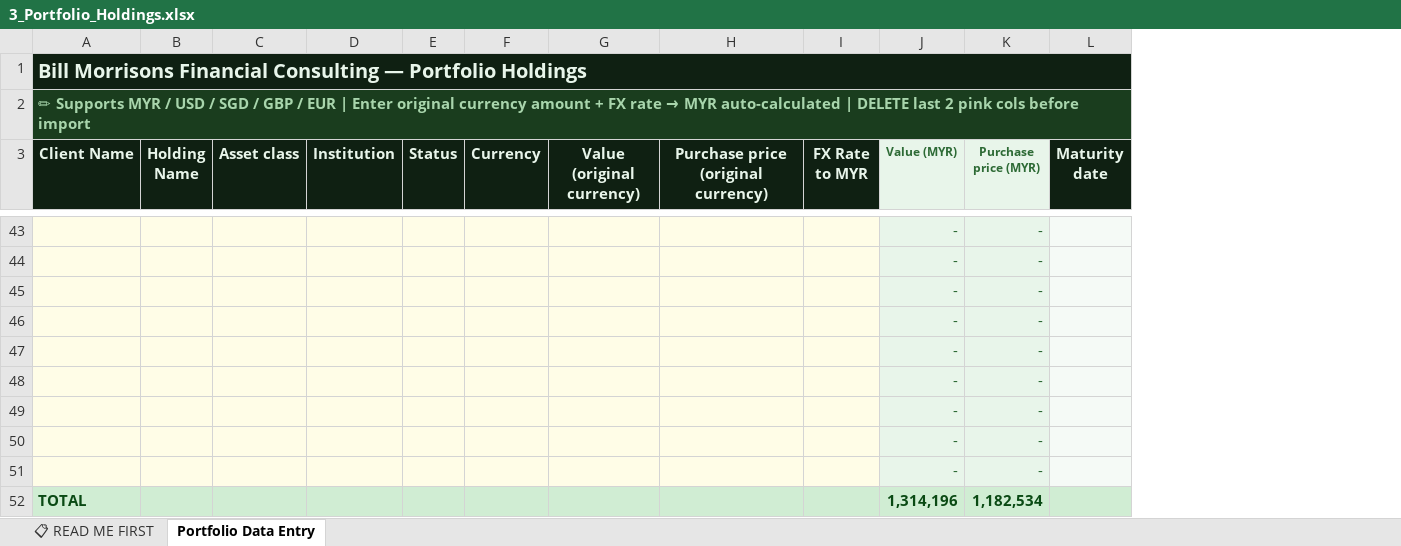
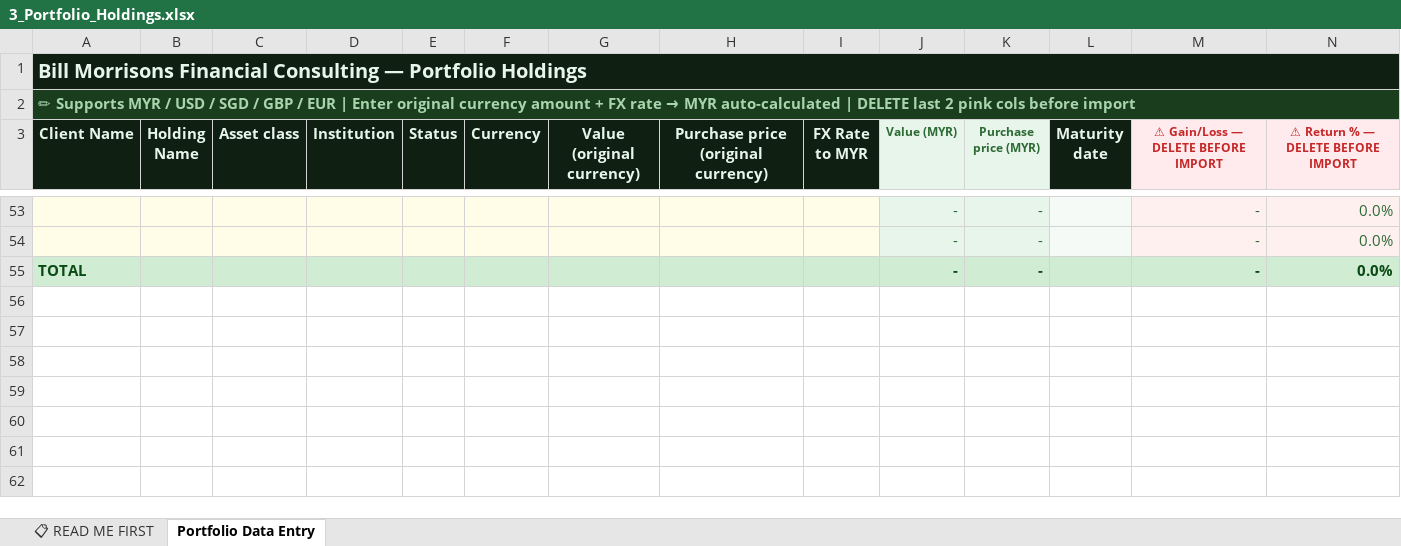
Before and after one commit to finvaio666/finvaio, an Excel workbook: notion-import-templates/3_Portfolio_Holdings.xlsx, sheet Portfolio Data Entry, drawn as a sheet; only a part is shown, gaps mark what is left out; values as stored, in another font and other column widths than the file's, no borders; removed rows and columns are numbered as before the commit, all else as after; the diff covers the shown part only; the diff names each change by its address in the sheet, - before the commit and + after, or states it on an @@ line.

```diff
--- a/notion-import-templates/3_Portfolio_Holdings.xlsx (sheet Portfolio Data Entry)
+++ b/notion-import-templates/3_Portfolio_Holdings.xlsx (sheet Portfolio Data Entry)
+column M, row 3: ⚠ Gain/Loss — DELETE BEFORE IMPORT; rows 53-55: all -
+column N, row 3: ⚠ Return % — DELETE BEFORE IMPORT; rows 53-55: all 0.0%
-A55 (Client Name): (empty)
+A55 (Client Name): TOTAL
-A55:I55 fill: #FFFDE7
+A55:I55 fill: #D0EDD3
@@ J55:K55 bold: off → on, text colour: #2D6A35 → #0A4A14 @@
-L55 fill: #F5FAF6
+L55 fill: #D0EDD3
-row 46:  |  |  |  |  |  |  |  |  | - | -
-row 47:  |  |  |  |  |  |  |  |  | - | -
-row 48:  |  |  |  |  |  |  |  |  | - | -
-row 49:  |  |  |  |  |  |  |  |  | - | -
-row 50:  |  |  |  |  |  |  |  |  | - | -
-row 51:  |  |  |  |  |  |  |  |  | - | -
-row 52: TOTAL |  |  |  |  |  |  |  |  | 1,314,196 | 1,182,534
```
Also changed, not shown: 10 added rows and 75 edited cells elsewhere in this sheet, formulas that keep their value, notion-import-templates/1_Clients_Database.xlsx, notion-import-templates/Insurance_Policies_Template.xlsx, 1 other file.
